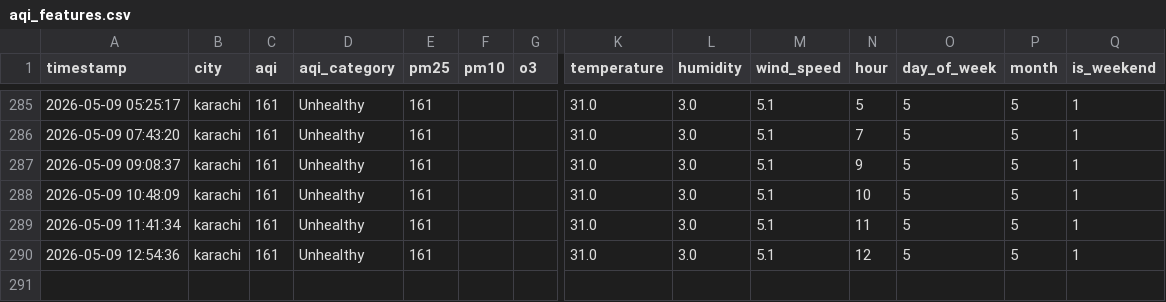
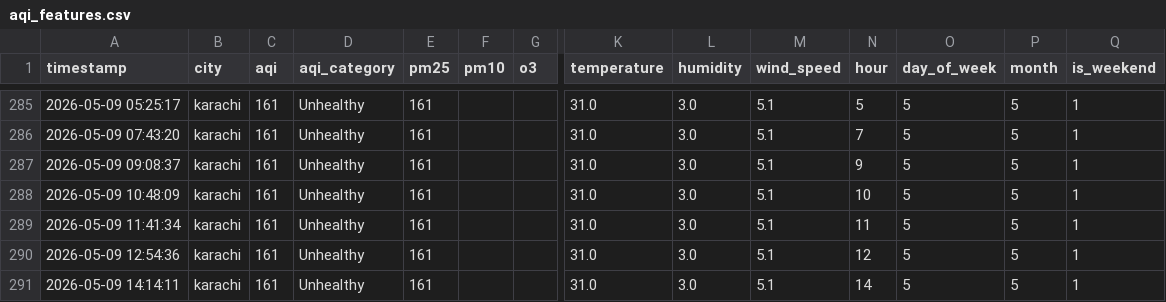
Before and after one commit to SumeetJani/aqi-predictor, a CSV file: aqi_features.csv, drawn as a sheet; only a part is shown, gaps mark what is left out; rows hold the shown columns only; the diff names each change by its address in the sheet, - before the commit and + after, or states it on an @@ line.

```diff
--- a/aqi_features.csv
+++ b/aqi_features.csv
+row 291: 2026-05-09 14:14:11 | karachi | 161 | Unhealthy | 161 |  |  | 31.0 | 3.0 | 5.1 | 14 | 5 | 5 | 1
```
